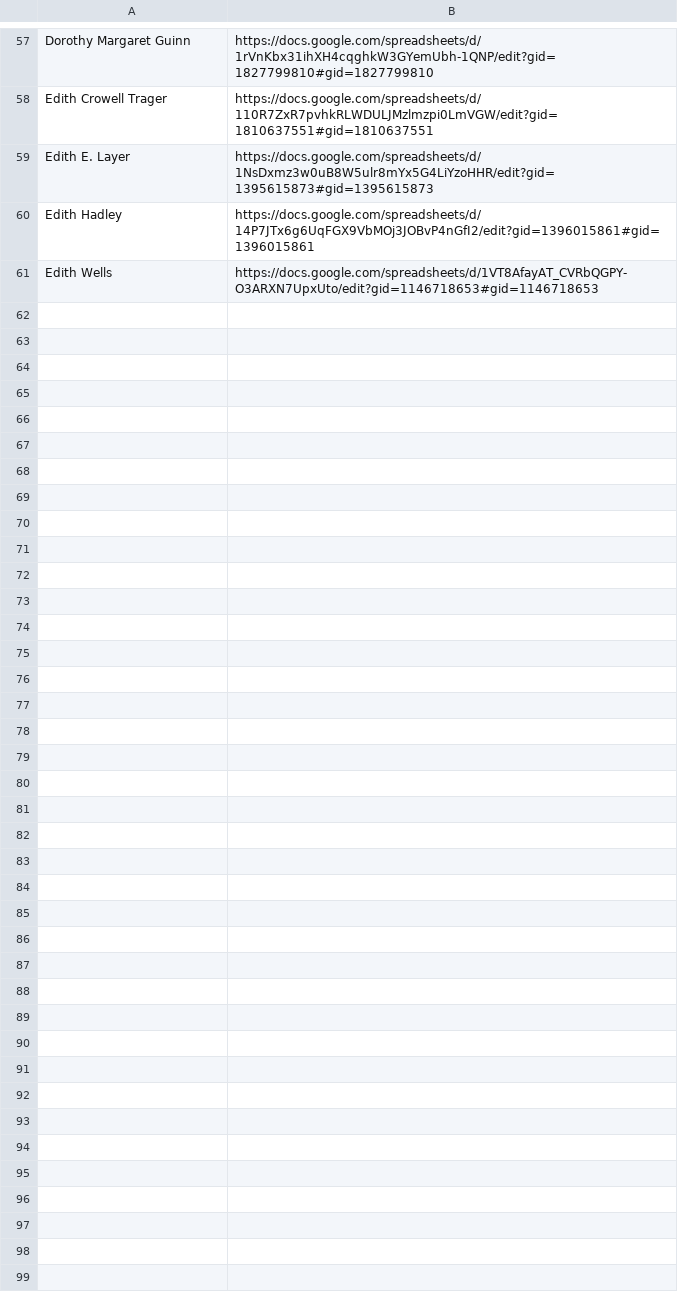
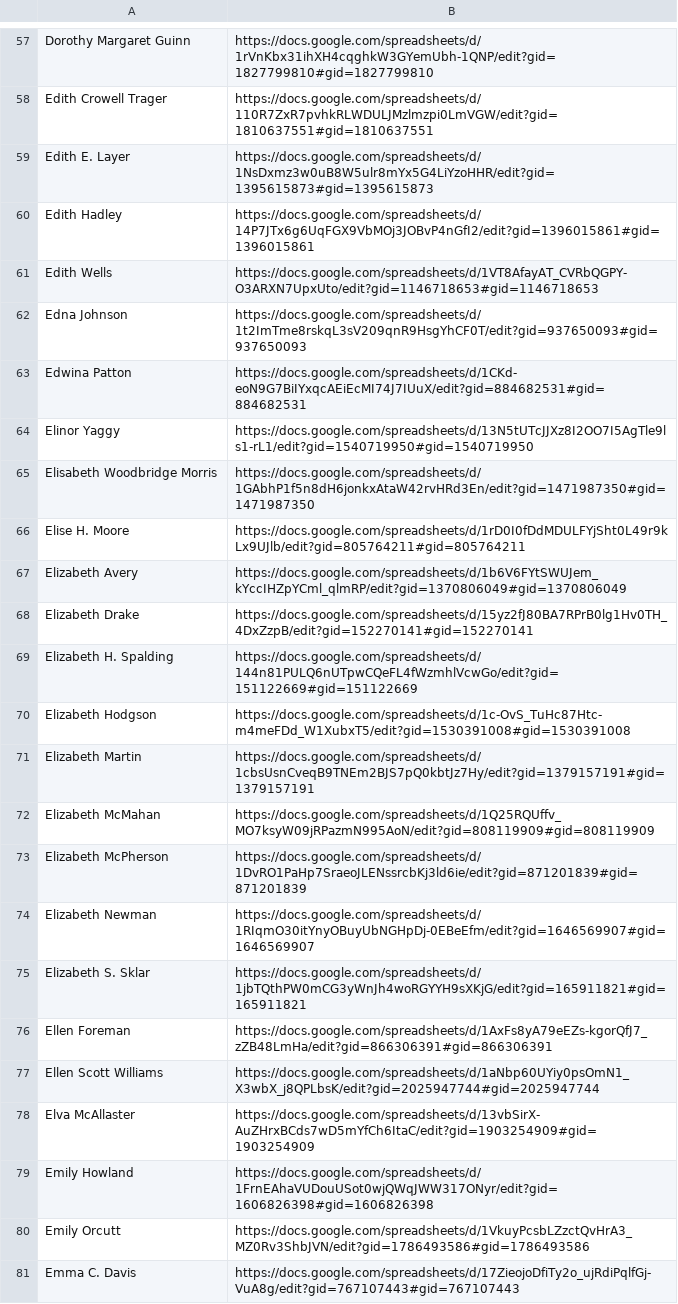
Before and after one commit to hernandezj1/LWP, a CSV file: links.csv, drawn as a sheet; only a part is shown, gaps mark what is left out; the diff covers the shown part only.

Commit message:
Update links.csv
adding up to 100

```diff
--- a/links.csv
+++ b/links.csv
@@ -61 +61,21 @@ Edith Hadley, https://docs.google.com/spreadsheets/d/14P7JTx6g6UqFGX9VbMOj3JOBvP
 Edith Wells, https://docs.google.com/spreadsheets/d/1VT8AfayAT_CVRbQGPY-O3ARXN7UpxUto/edit?gid=1146718653#gid=1146718653
+Edna Johnson, https://docs.google.com/spreadsheets/d/1t2ImTme8rskqL3sV209qnR9HsgYhCF0T/edit?gid=937650093#gid=937650093
+Edwina Patton, https://docs.google.com/spreadsheets/d/1CKd-eoN9G7BiIYxqcAEiEcMI74J7IUuX/edit?gid=884682531#gid=884682531
+Elinor Yaggy, https://docs.google.com/spreadsheets/d/13N5tUTcJJXz8I2OO7I5AgTle9ls1-rL1/edit?gid=1540719950#gid=1540719950
+Elisabeth Woodbridge Morris, https://docs.google.com/spreadsheets/d/1GAbhP1f5n8dH6jonkxAtaW42rvHRd3En/edit?gid=1471987350#gid=1471987350
+Elise H. Moore, https://docs.google.com/spreadsheets/d/1rD0I0fDdMDULFYjSht0L49r9kLx9UJlb/edit?gid=805764211#gid=805764211
+Elizabeth Avery, https://docs.google.com/spreadsheets/d/1b6V6FYtSWUJem_kYccIHZpYCml_qlmRP/edit?gid=1370806049#gid=1370806049
+Elizabeth Drake, https://docs.google.com/spreadsheets/d/15yz2fJ80BA7RPrB0lg1Hv0TH_4DxZzpB/edit?gid=152270141#gid=152270141
+Elizabeth H. Spalding, https://docs.google.com/spreadsheets/d/144n81PULQ6nUTpwCQeFL4fWzmhlVcwGo/edit?gid=151122669#gid=151122669
+Elizabeth Hodgson, https://docs.google.com/spreadsheets/d/1c-OvS_TuHc87Htc-m4meFDd_W1XubxT5/edit?gid=1530391008#gid=1530391008
+Elizabeth Martin, https://docs.google.com/spreadsheets/d/1cbsUsnCveqB9TNEm2BJS7pQ0kbtJz7Hy/edit?gid=1379157191#gid=1379157191
+Elizabeth McMahan, https://docs.google.com/spreadsheets/d/1Q25RQUffv_MO7ksyW09jRPazmN995AoN/edit?gid=808119909#gid=808119909
+Elizabeth McPherson, https://docs.google.com/spreadsheets/d/1DvRO1PaHp7SraeoJLENssrcbKj3ld6ie/edit?gid=871201839#gid=871201839
+Elizabeth Newman, https://docs.google.com/spreadsheets/d/1RIqmO30itYnyOBuyUbNGHpDj-0EBeEfm/edit?gid=1646569907#gid=1646569907
+Elizabeth S. Sklar, https://docs.google.com/spreadsheets/d/1jbTQthPW0mCG3yWnJh4woRGYYH9sXKjG/edit?gid=165911821#gid=165911821
+Ellen Foreman, https://docs.google.com/spreadsheets/d/1AxFs8yA79eEZs-kgorQfJ7_zZB48LmHa/edit?gid=866306391#gid=866306391
+Ellen Scott Williams, https://docs.google.com/spreadsheets/d/1aNbp60UYiy0psOmN1_X3wbX_j8QPLbsK/edit?gid=2025947744#gid=2025947744
+Elva McAllaster, https://docs.google.com/spreadsheets/d/13vbSirX-AuZHrxBCds7wD5mYfCh6ItaC/edit?gid=1903254909#gid=1903254909
+Emily Howland, https://docs.google.com/spreadsheets/d/1FrnEAhaVUDouUSot0wjQWqJWW317ONyr/edit?gid=1606826398#gid=1606826398
+Emily Orcutt, https://docs.google.com/spreadsheets/d/1VkuyPcsbLZzctQvHrA3_MZ0Rv3ShbJVN/edit?gid=1786493586#gid=1786493586
+Emma C. Davis, https://docs.google.com/spreadsheets/d/17ZieojoDfiTy2o_ujRdiPqlfGj-VuA8g/edit?gid=767107443#gid=767107443
```
Also changed, not shown: 19 added rows elsewhere in this file.
